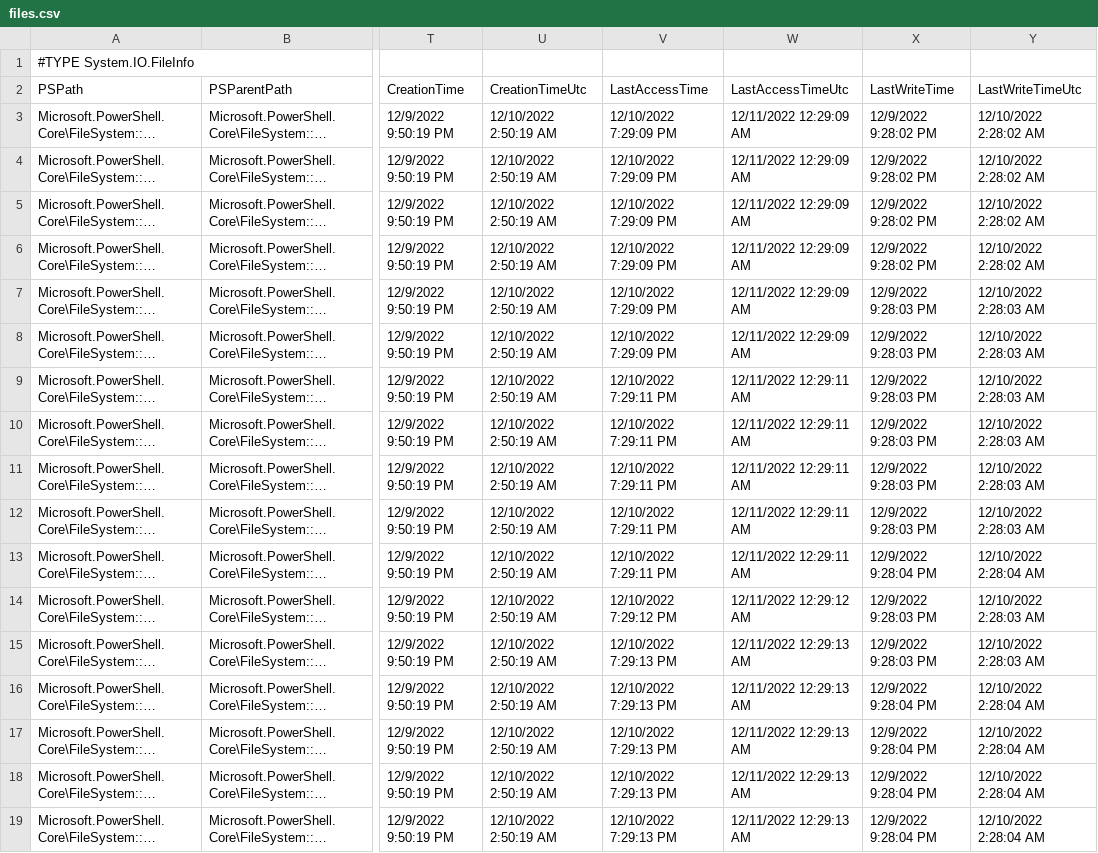
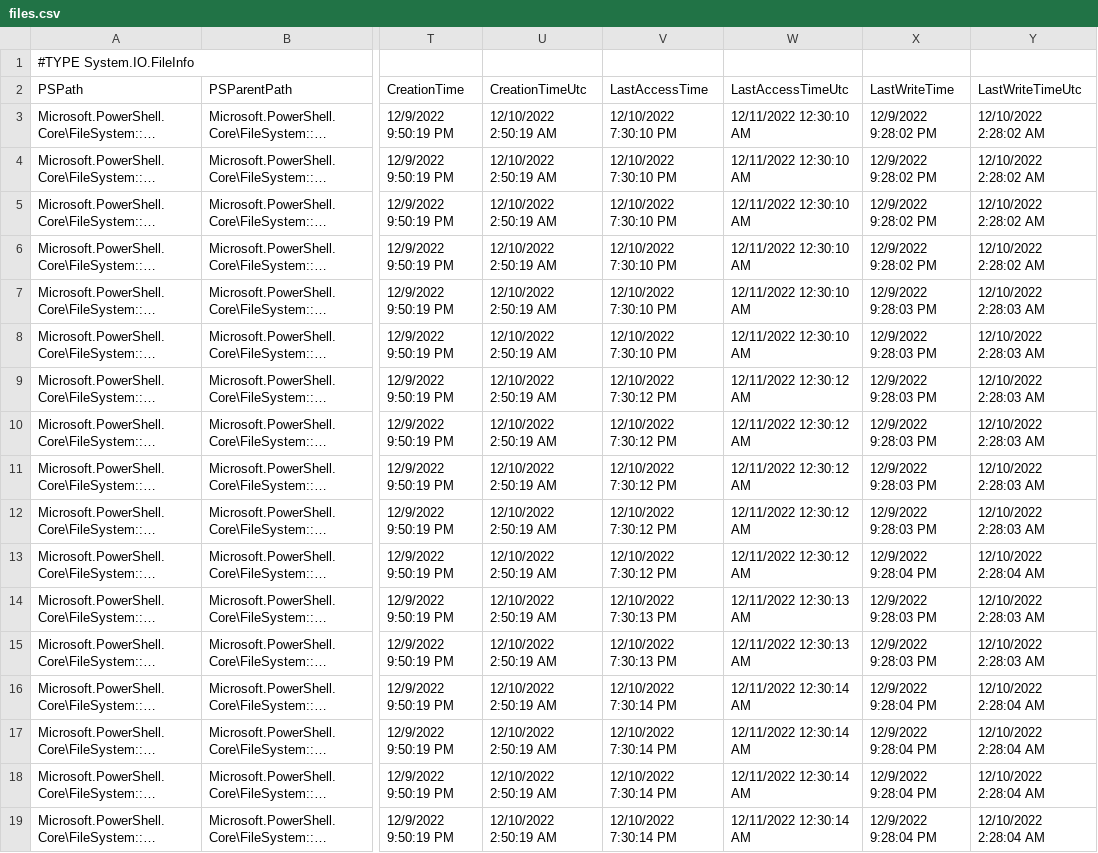
Before and after one commit to hasanhashim1/SYS-320, a CSV file: Week13/Homework/files.csv, drawn as a sheet; only a part is shown, gaps mark what is left out; long unchanged cells end in …; the diff names each change by its address in the sheet, - before the commit and + after, or states it on an @@ line.

Commit message:
week13

```diff
--- a/Week13/Homework/files.csv
+++ b/Week13/Homework/files.csv
-V3:V8 (LastAccessTime): 12/10/2022 7:29:09 PM
+V3:V8 (LastAccessTime): 12/10/2022 7:30:10 PM
-W3:W8 (LastAccessTimeUtc): 12/11/2022 12:29:09 AM
+W3:W8 (LastAccessTimeUtc): 12/11/2022 12:30:10 AM
-V9:V13 (LastAccessTime): 12/10/2022 7:29:11 PM
+V9:V13 (LastAccessTime): 12/10/2022 7:30:12 PM
-W9:W13 (LastAccessTimeUtc): 12/11/2022 12:29:11 AM
+W9:W13 (LastAccessTimeUtc): 12/11/2022 12:30:12 AM
-V14 (LastAccessTime): 12/10/2022 7:29:12 PM
+V14 (LastAccessTime): 12/10/2022 7:30:13 PM
-W14 (LastAccessTimeUtc): 12/11/2022 12:29:12 AM
+W14 (LastAccessTimeUtc): 12/11/2022 12:30:13 AM
-V15 (LastAccessTime): 12/10/2022 7:29:13 PM
+V15 (LastAccessTime): 12/10/2022 7:30:13 PM
-W15 (LastAccessTimeUtc): 12/11/2022 12:29:13 AM
+W15 (LastAccessTimeUtc): 12/11/2022 12:30:13 AM
-V16:V19 (LastAccessTime): 12/10/2022 7:29:13 PM
+V16:V19 (LastAccessTime): 12/10/2022 7:30:14 PM
-W16:W19 (LastAccessTimeUtc): 12/11/2022 12:29:13 AM
+W16:W19 (LastAccessTimeUtc): 12/11/2022 12:30:14 AM
```
Also changed, not shown: 1 other file.
